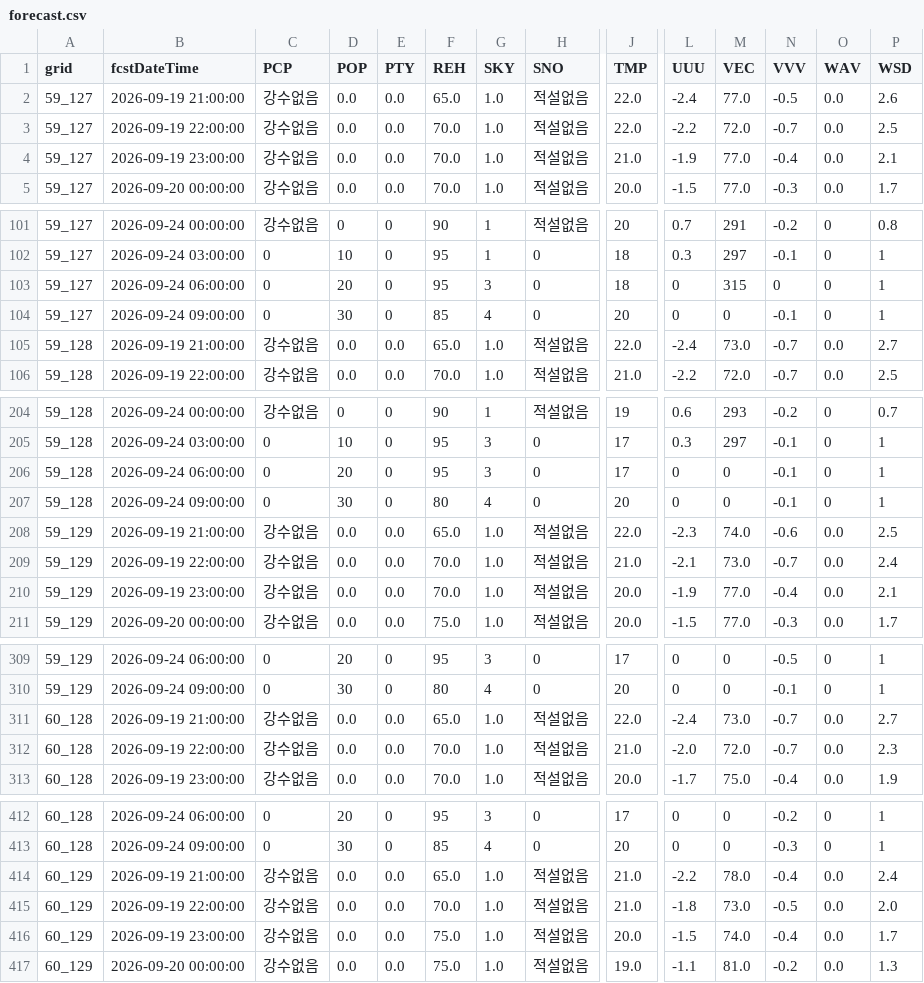
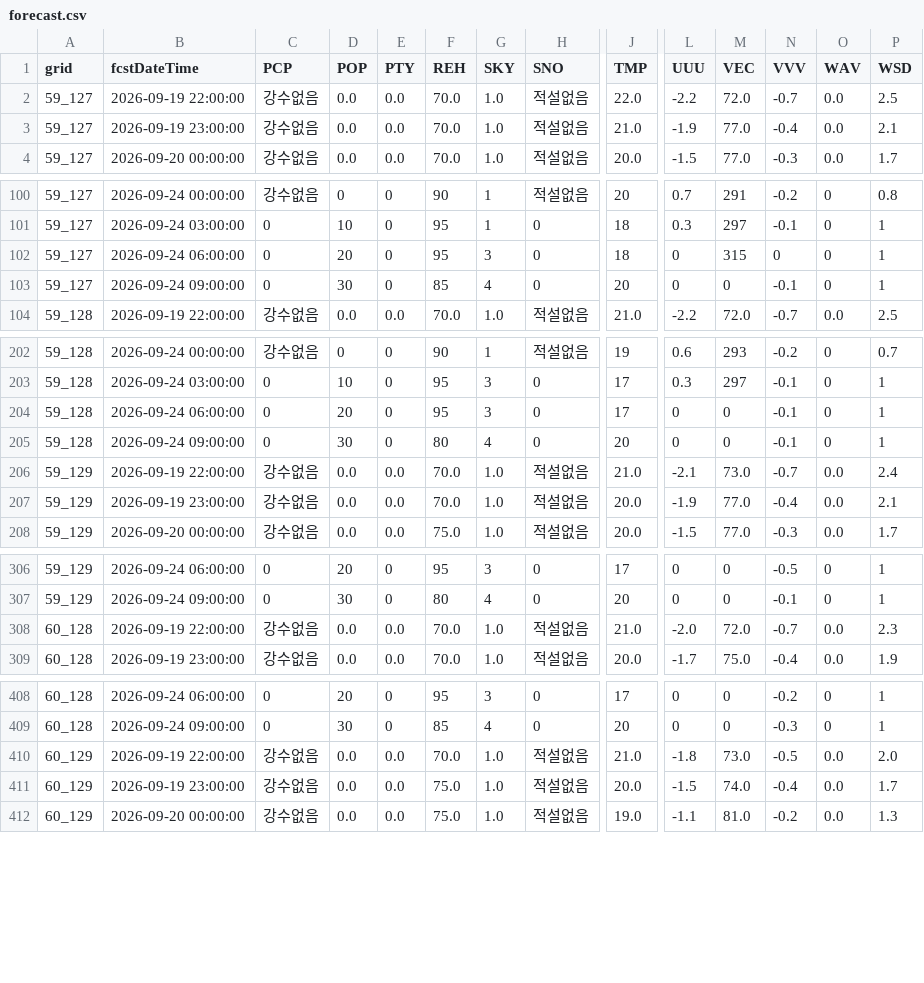
Before and after one commit to hyeonbae-jeon/bukhansan-weather, a CSV file: data/weather/forecast.csv, drawn as a sheet; only a part is shown, gaps mark what is left out; rows hold the shown columns only; the diff covers the shown part only; the diff names each change by its address in the sheet, - before the commit and + after, or states it on an @@ line.

```diff
--- a/data/weather/forecast.csv
+++ b/data/weather/forecast.csv
-row 2: 59_127 | 2026-09-19 21:00:00 | 강수없음 | 0.0 | 0.0 | 65.0 | 1.0 | 적설없음 | 22.0 | -2.4 | 77.0 | -0.5 | 0.0 | 2.6
-row 105: 59_128 | 2026-09-19 21:00:00 | 강수없음 | 0.0 | 0.0 | 65.0 | 1.0 | 적설없음 | 22.0 | -2.4 | 73.0 | -0.7 | 0.0 | 2.7
-row 208: 59_129 | 2026-09-19 21:00:00 | 강수없음 | 0.0 | 0.0 | 65.0 | 1.0 | 적설없음 | 22.0 | -2.3 | 74.0 | -0.6 | 0.0 | 2.5
-row 311: 60_128 | 2026-09-19 21:00:00 | 강수없음 | 0.0 | 0.0 | 65.0 | 1.0 | 적설없음 | 22.0 | -2.4 | 73.0 | -0.7 | 0.0 | 2.7
-row 414: 60_129 | 2026-09-19 21:00:00 | 강수없음 | 0.0 | 0.0 | 65.0 | 1.0 | 적설없음 | 21.0 | -2.2 | 78.0 | -0.4 | 0.0 | 2.4
```
Also changed, not shown: 3 removed rows elsewhere in this file, data/weather/ultra_forecast.csv, 4 other files.
